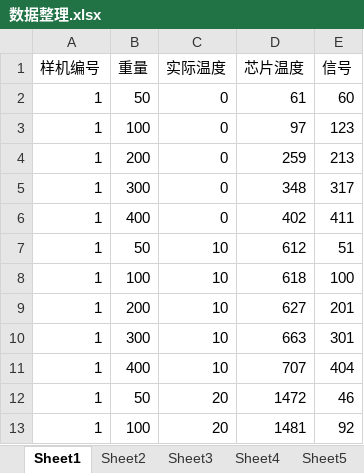
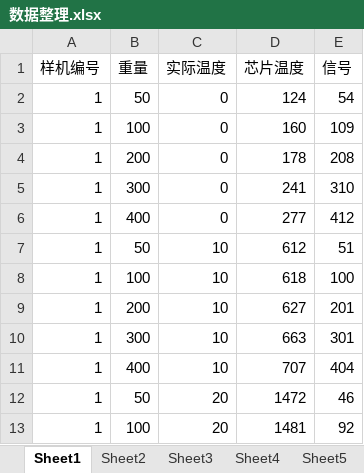
Before and after one commit to PerLightFlow/data_reg, an Excel workbook: data/数据整理.xlsx, sheet Sheet1, drawn as a sheet; only a part is shown; values as stored, in another font and other column widths than the file's, no borders; the diff names each change by its address in the sheet, - before the commit and + after, or states it on an @@ line.

```diff
--- a/data/数据整理.xlsx (sheet Sheet1)
+++ b/data/数据整理.xlsx (sheet Sheet1)
-D2 (芯片温度): 61
+D2 (芯片温度): 124
-E2 (信号): 60
+E2 (信号): 54
-D3 (芯片温度): 97
+D3 (芯片温度): 160
-E3 (信号): 123
+E3 (信号): 109
-D4 (芯片温度): 259
+D4 (芯片温度): 178
-E4 (信号): 213
+E4 (信号): 208
-D5 (芯片温度): 348
+D5 (芯片温度): 241
-E5 (信号): 317
+E5 (信号): 310
-D6 (芯片温度): 402
+D6 (芯片温度): 277
-E6 (信号): 411
+E6 (信号): 412
```
Also changed, not shown: sheet Sheet8, sheet Sheet3, sheet Sheet5, sheet Sheet4, sheet Sheet9, sheet Sheet10, 3 more sheets, 5 other files.
